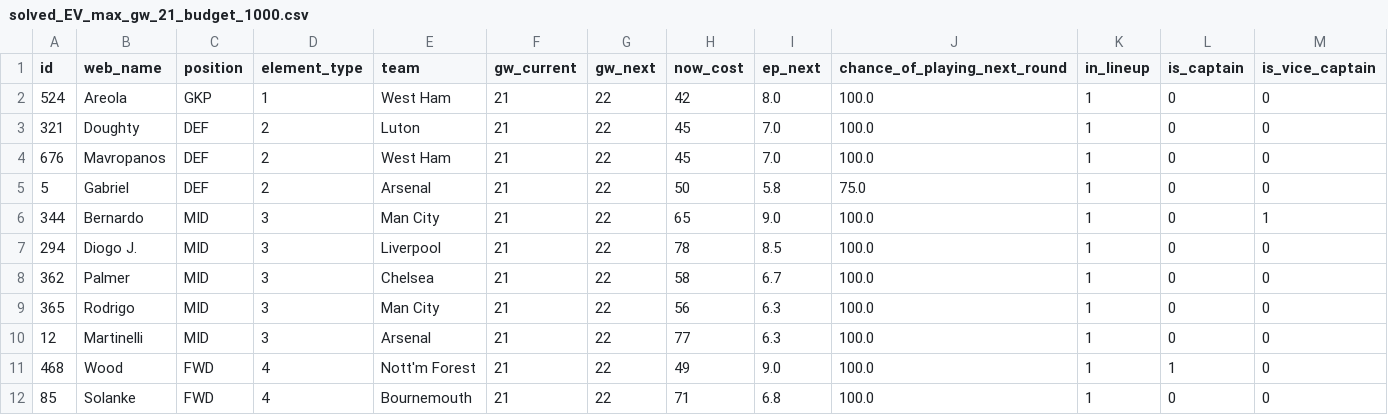
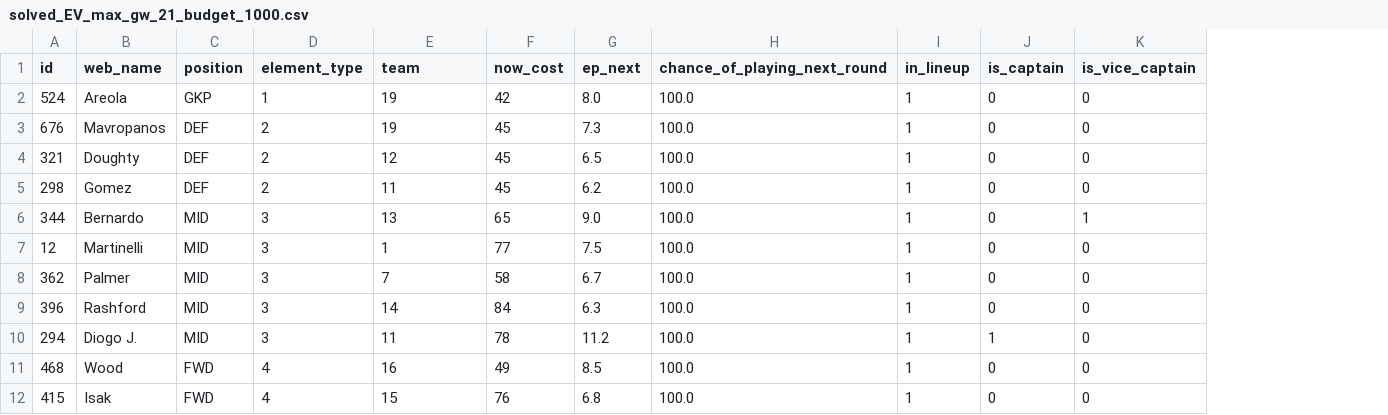
Before and after one commit to romantictheorist/FPL-Optimization, a CSV file: models/single_period/solved_EV_max_gw_21_budget_1000.csv, drawn as a sheet; only a part is shown; removed rows and columns are numbered as before the commit, all else as after; the diff covers the shown part only; the diff names each change by its address in the sheet, - before the commit and + after, or states it on an @@ line.

```diff
--- a/models/single_period/solved_EV_max_gw_21_budget_1000.csv
+++ b/models/single_period/solved_EV_max_gw_21_budget_1000.csv
-column F (gw_current), rows 2-4: all 21; rows 6-9: all 21; rows 11-12: 21 | 21
-column G (gw_next), rows 2-4: all 22; rows 6-9: all 22; rows 11-12: 22 | 22
-E2 (team): West Ham
+E2 (team): 19
+row 3: 676 | Mavropanos | DEF | 2 | 19 | 45 | 7.3 | 100.0 | 1 | 0 | 0
-E4 (team): Luton
+E4 (team): 12
-G4 (ep_next): 7.0
+G4 (ep_next): 6.5
-A5 (id): 676
+A5 (id): 298
-B5 (web_name): Mavropanos
+B5 (web_name): Gomez
-E5 (team): West Ham
+E5 (team): 11
-G5 (ep_next): 7.0
+G5 (ep_next): 6.2
-row 5: 5 | Gabriel | DEF | 2 | Arsenal | 21 | 22 | 50 | 5.8 | 75.0 | 1 | 0 | 0
-E6 (team): Man City
+E6 (team): 13
-A7 (id): 294
+A7 (id): 12
-B7 (web_name): Diogo J.
+B7 (web_name): Martinelli
-E7 (team): Liverpool
+E7 (team): 1
-F7 (now_cost): 78
+F7 (now_cost): 77
-G7 (ep_next): 8.5
+G7 (ep_next): 7.5
-E8 (team): Chelsea
+E8 (team): 7
-A9 (id): 365
+A9 (id): 396
-B9 (web_name): Rodrigo
+B9 (web_name): Rashford
-E9 (team): Man City
+E9 (team): 14
-F9 (now_cost): 56
+F9 (now_cost): 84
-row 10: 12 | Martinelli | MID | 3 | Arsenal | 21 | 22 | 77 | 6.3 | 100.0 | 1 | 0 | 0
+row 10: 294 | Diogo J. | MID | 3 | 11 | 78 | 11.2 | 100.0 | 1 | 1 | 0
-E11 (team): Nott'm Forest
+E11 (team): 16
-G11 (ep_next): 9.0
+G11 (ep_next): 8.5
-J11 (is_captain): 1
+J11 (is_captain): 0
-A12 (id): 85
+A12 (id): 415
-B12 (web_name): Solanke
+B12 (web_name): Isak
-E12 (team): Bournemouth
+E12 (team): 15
-F12 (now_cost): 71
+F12 (now_cost): 76
```
Also changed, not shown: 2 added rows, 2 removed rows and 10 edited cells elsewhere in this file, models/single_period/solved_EV_max_gw_21_budget_800.csv, models/single_period/solved_EV_max_gw_21_budget_875.csv, 38 other files.
